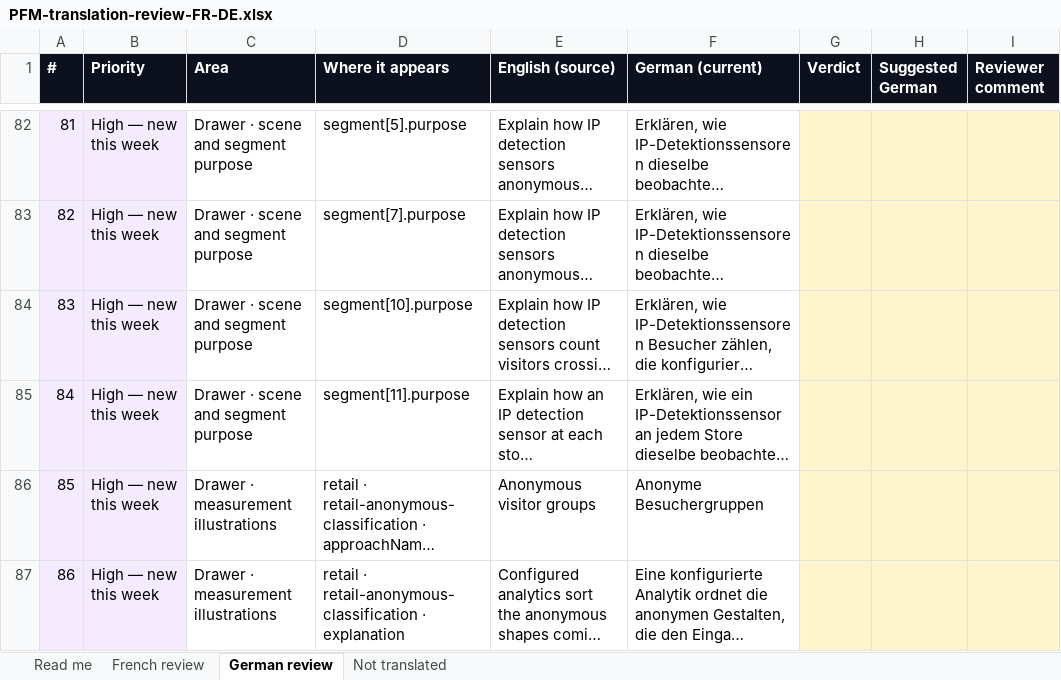
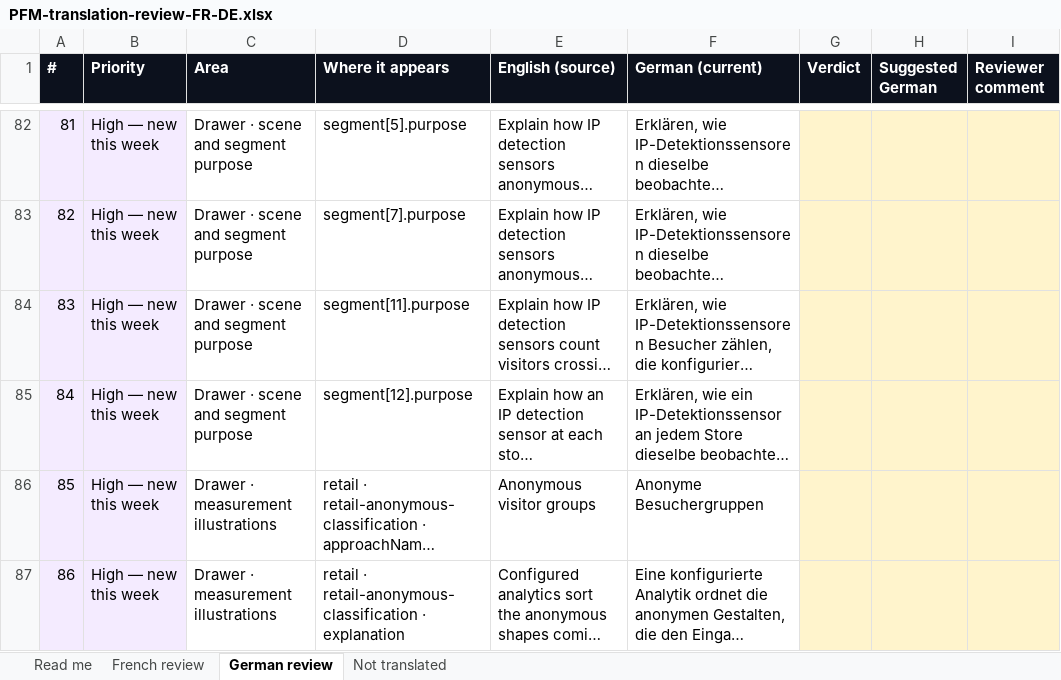
Before and after one commit to christiaanvanrooijen/pfm-brochure-review, an Excel workbook: docs/content/PFM-translation-review-FR-DE.xlsx, sheet German review, drawn as a sheet; only a part is shown, gaps mark what is left out; long unchanged cells end in …; values as stored, in another font and other column widths than the file's, no borders; the diff covers the shown part only; the diff names each change by its address in the sheet, - before the commit and + after, or states it on an @@ line.

Commit message:
Update to 3db76bf: All segments, vehicle arrival, re-identification

```diff
--- a/docs/content/PFM-translation-review-FR-DE.xlsx (sheet German review)
+++ b/docs/content/PFM-translation-review-FR-DE.xlsx (sheet German review)
-D84 (Where it appears): segment[10].purpose
+D84 (Where it appears): segment[11].purpose
-D85 (Where it appears): segment[11].purpose
+D85 (Where it appears): segment[12].purpose
```
Also changed, not shown: 8 added rows, 6 removed rows, 5 edited cells and row numbers in column A elsewhere in this sheet, sheet French review, sheet Read me, 24 other files.
